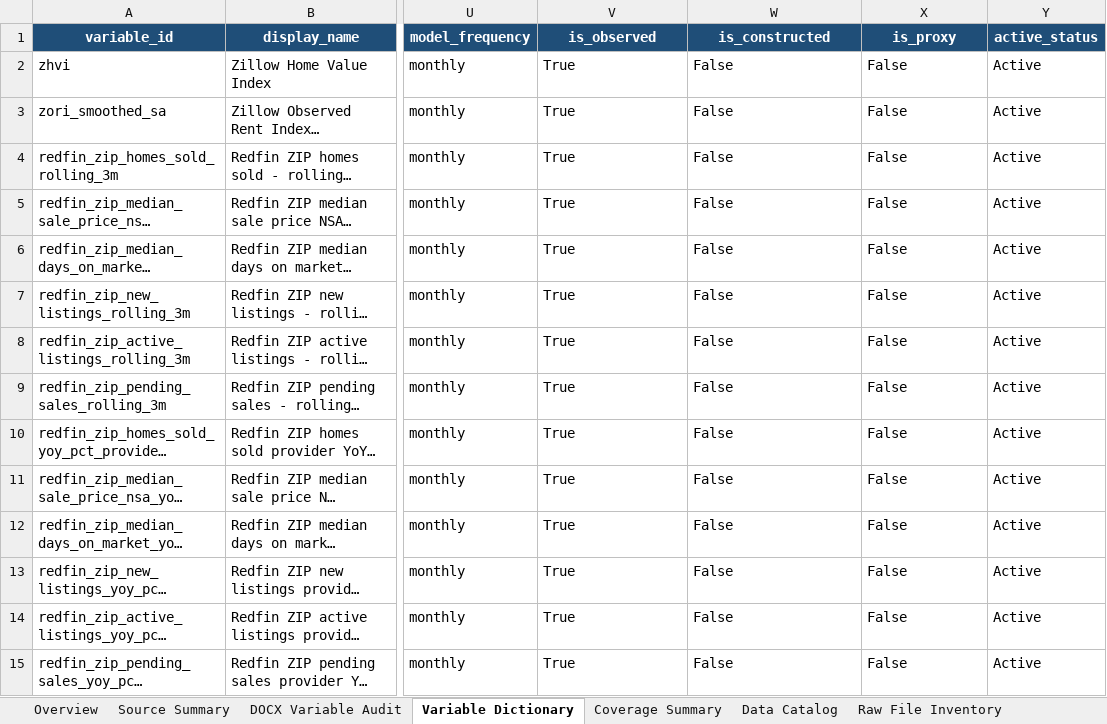
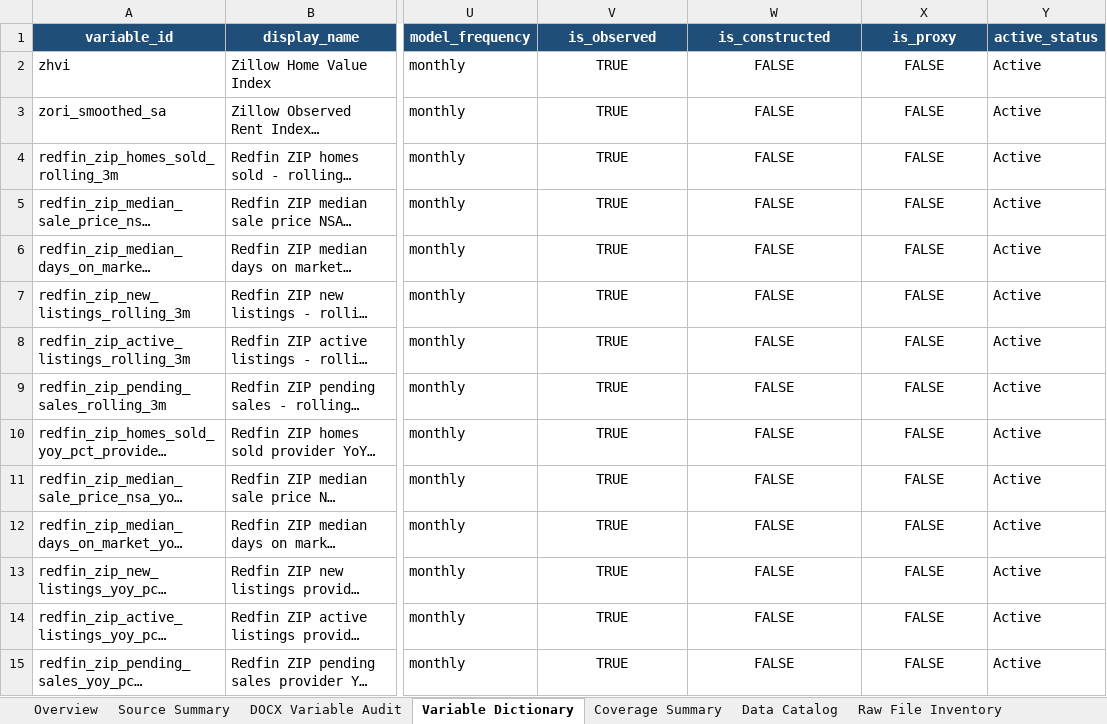
Before and after one commit to ciciiiyaoyf/la_housing_database, an Excel workbook: metadata/LA_Housing_Source_Tracker.xlsx, sheet Variable Dictionary, drawn as a sheet; only a part is shown, gaps mark what is left out; long unchanged cells end in …; values as stored, in another font and other column widths than the file's, no borders; table styles not drawn; the diff covers the shown part only; the diff names each change by its address in the sheet, - before the commit and + after, or states it on an @@ line.

Commit message:
Activate official HUD USPS vacancy proxy

```diff
--- a/metadata/LA_Housing_Source_Tracker.xlsx (sheet Variable Dictionary)
+++ b/metadata/LA_Housing_Source_Tracker.xlsx (sheet Variable Dictionary)
-V2:V15 (is_observed): True
+V2:V15 (is_observed): TRUE
-V2:X15 alignment: left
+V2:X15 alignment: center
-W2:W15 (is_constructed): False
+W2:W15 (is_constructed): FALSE
-X2:X15 (is_proxy): False
+X2:X15 (is_proxy): FALSE
```
Also changed, not shown: 6 added rows, 620 edited cells and cell formats elsewhere in this sheet, sheet Raw File Inventory, sheet Data Catalog, sheet Raw Completeness, sheet Source Summary, sheet DOCX Variable Audit, sheet Missing Deferred, 4 more sheets, formulas that keep their value, metadata/data_catalog.xlsx, metadata/docx_variable_audit.xlsx, 18 other files.
